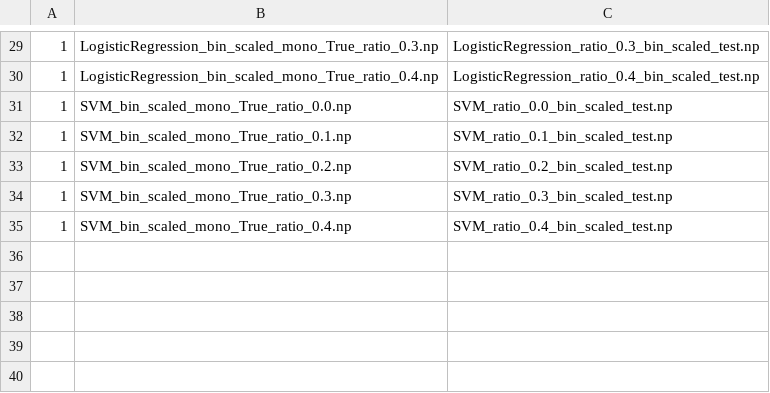
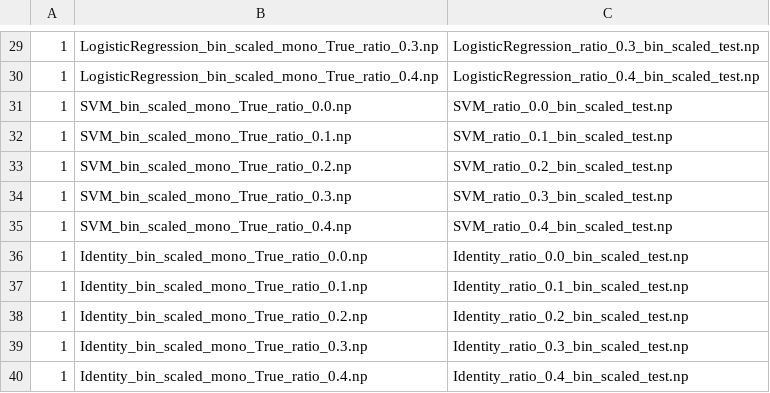
Before and after one commit to rafaelvalle/MDI, a CSV file: include_data.csv, drawn as a sheet; only a part is shown, gaps mark what is left out.

Commit message:
adding identity files

```diff
--- a/include_data.csv
+++ b/include_data.csv
@@ -35 +35,6 @@
 1,SVM_bin_scaled_mono_True_ratio_0.4.np,SVM_ratio_0.4_bin_scaled_test.np
+1,Identity_bin_scaled_mono_True_ratio_0.0.np,Identity_ratio_0.0_bin_scaled_test.np
+1,Identity_bin_scaled_mono_True_ratio_0.1.np,Identity_ratio_0.1_bin_scaled_test.np
+1,Identity_bin_scaled_mono_True_ratio_0.2.np,Identity_ratio_0.2_bin_scaled_test.np
+1,Identity_bin_scaled_mono_True_ratio_0.3.np,Identity_ratio_0.3_bin_scaled_test.np
+1,Identity_bin_scaled_mono_True_ratio_0.4.np,Identity_ratio_0.4_bin_scaled_test.np
```
